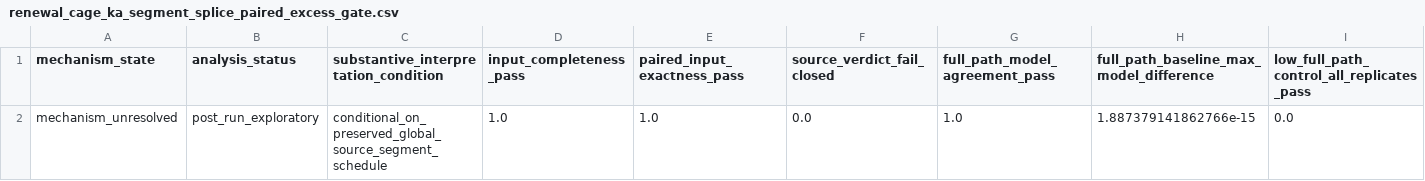
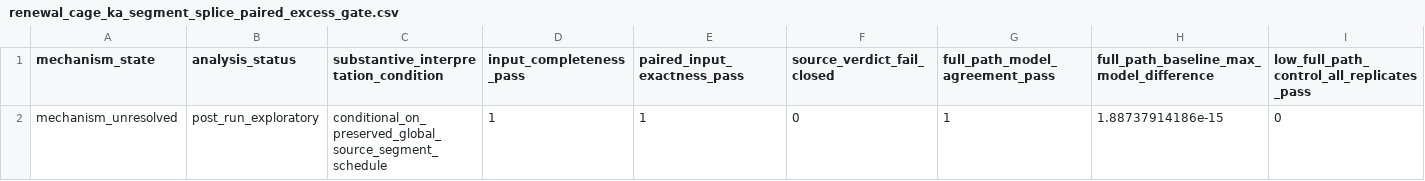
Before and after one commit to cc-chen-tech/renewal-cage-arxiv, a CSV file: data/renewal_cage_ka_segment_splice_paired_excess_gate.csv, drawn as a sheet; only a part is shown; removed rows and columns are numbered as before the commit, all else as after; rows hold the shown columns only; the diff names each change by its address in the sheet, - before the commit and + after, or states it on an @@ line.

```diff
--- a/data/renewal_cage_ka_segment_splice_paired_excess_gate.csv
+++ b/data/renewal_cage_ka_segment_splice_paired_excess_gate.csv
-row 2: mechanism_unresolved | post_run_exploratory | conditional_on_preserved_global_source_segment_schedule | 1.0 | 1.0 | 0.0 | 1.0 | 1.887379141862766e-15 | 0.0
+row 2: mechanism_unresolved | post_run_exploratory | conditional_on_preserved_global_source_segment_schedule | 1 | 1 | 0 | 1 | 1.88737914186e-15 | 0
```
Also changed, not shown: data/renewal_cage_ka_segment_splice_paired_excess_rows.csv, 3 other files.
